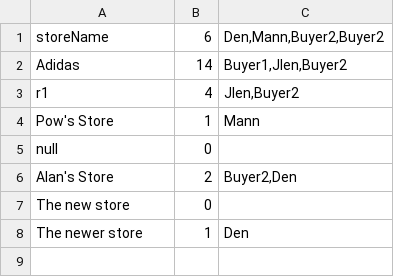
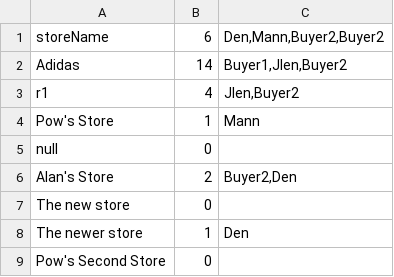
Before and after one commit to pjhenwood8/Project5, a CSV file: stores.csv, drawn as a sheet.

```diff
--- a/stores.csv
+++ b/stores.csv
@@ -8 +8,2 @@
 "The newer store","1","Den"
+"Pow's Second Store","0",""
```
Also changed, not shown: login.csv, messages.csv, 2 other files.
